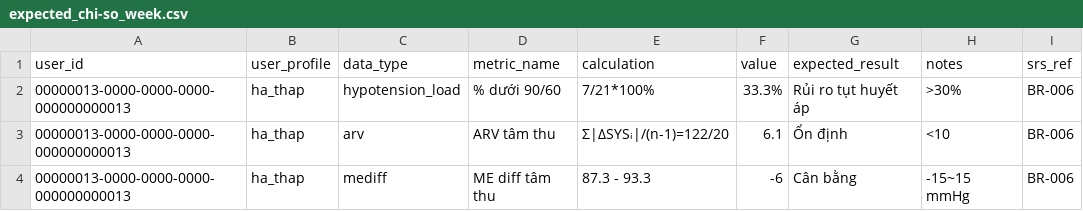
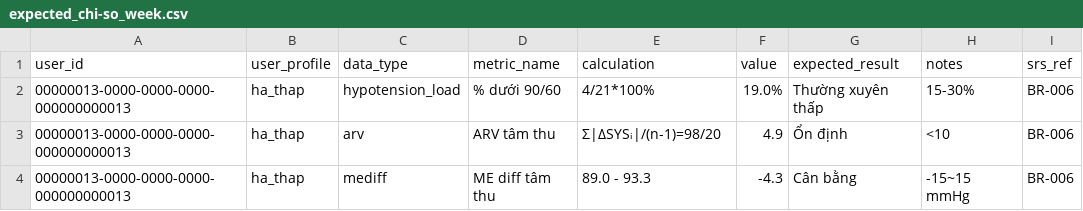
Before and after one commit to huongttt-0209/Huongttt, a CSV file: feature/bao_cao/csv/Data_import/user13/expected_chi-so_week.csv, drawn as a sheet; only a part is shown; the diff names each change by its address in the sheet, - before the commit and + after, or states it on an @@ line.

```diff
--- a/feature/bao_cao/csv/Data_import/user13/expected_chi-so_week.csv
+++ b/feature/bao_cao/csv/Data_import/user13/expected_chi-so_week.csv
-E2 (calculation): 7/21*100%
+E2 (calculation): 4/21*100%
-F2 (value): 33.3%
+F2 (value): 19.0%
-G2 (expected_result): Rủi ro tụt huyết áp
+G2 (expected_result): Thường xuyên thấp
-H2 (notes): >30%
+H2 (notes): 15-30%
-E3 (calculation): Σ|ΔSYSᵢ|/(n-1)=122/20
+E3 (calculation): Σ|ΔSYSᵢ|/(n-1)=98/20
-F3 (value): 6.1
+F3 (value): 4.9
-E4 (calculation): 87.3 - 93.3
+E4 (calculation): 89.0 - 93.3
-F4 (value): -6
+F4 (value): -4.3
```
Also changed, not shown: feature/bao_cao/csv/Data_import/user13/expected_chi-so_month.csv, feature/bao_cao/csv/Data_import/user13/user_blood_pressure.csv, 42 other files.
